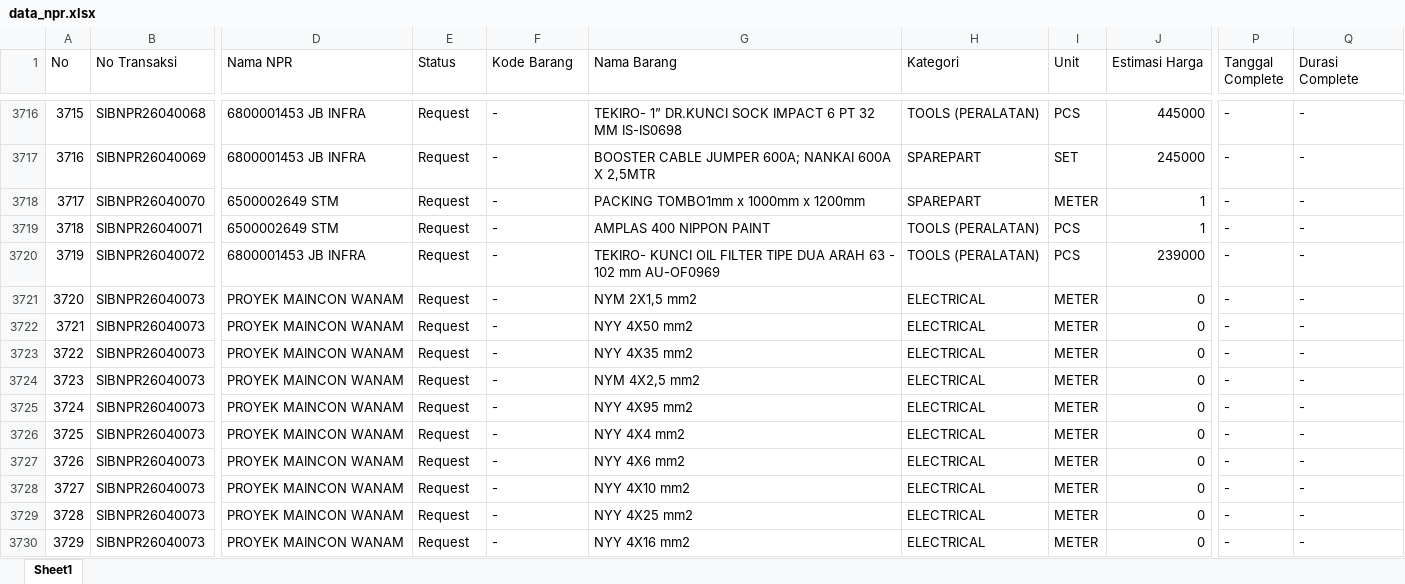
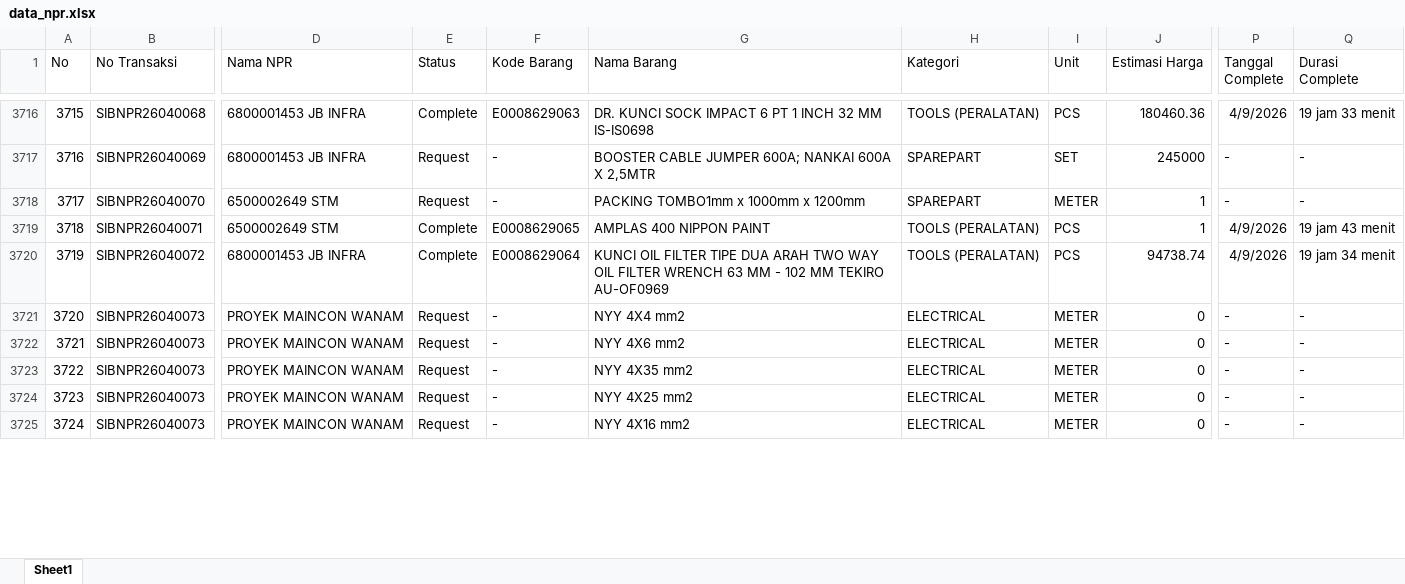
Before and after one commit to alighazaliag120-star/dashboard, an Excel workbook: data_npr.xlsx, sheet Sheet1, drawn as a sheet; only a part is shown, gaps mark what is left out; values as stored, in another font and other column widths than the file's, no borders; the diff covers the shown part only; the diff names each change by its address in the sheet, - before the commit and + after, or states it on an @@ line.

```diff
--- a/data_npr.xlsx (sheet Sheet1)
+++ b/data_npr.xlsx (sheet Sheet1)
@@ column A (No) renumbered between rows 11 and 3730 @@
-E3716 (Status): Request
+E3716 (Status): Complete
-F3716 (Kode Barang): -
+F3716 (Kode Barang): E0008629063
-G3716 (Nama Barang): TEKIRO- 1” DR.KUNCI SOCK IMPACT 6 PT 32 MM…
+G3716 (Nama Barang): DR. KUNCI SOCK IMPACT 6 PT 1 INCH 32 MM…
-J3716 (Estimasi Harga): 445000
+J3716 (Estimasi Harga): 180460.36
-P3716 (Tanggal Complete): -
+P3716 (Tanggal Complete): 4/9/2026
-Q3716 (Durasi Complete): -
+Q3716 (Durasi Complete): 19 jam 33 menit
-E3719:E3720 (Status): Request
+E3719:E3720 (Status): Complete
-F3719 (Kode Barang): -
+F3719 (Kode Barang): E0008629065
-P3719:P3720 (Tanggal Complete): -
+P3719:P3720 (Tanggal Complete): 4/9/2026
-Q3719 (Durasi Complete): -
+Q3719 (Durasi Complete): 19 jam 43 menit
-F3720 (Kode Barang): -
+F3720 (Kode Barang): E0008629064
-G3720 (Nama Barang): TEKIRO- KUNCI OIL FILTER TIPE DUA ARAH 63 - 102 mm AU-OF0969
+G3720 (Nama Barang): KUNCI OIL FILTER TIPE DUA ARAH TWO WAY OIL FILTER WRENCH 63 MM - 102 MM TEKIRO AU-OF0969
-J3720 (Estimasi Harga): 239000
+J3720 (Estimasi Harga): 94738.74
-Q3720 (Durasi Complete): -
+Q3720 (Durasi Complete): 19 jam 34 menit
@@ row 3721 moved to row 3729: 3728 @@
@@ row 3722 moved to row 3728: 3727 @@
@@ row 3724 moved to row 3732: 3731 @@
@@ row 3725 moved to row 3727: 3726 @@
@@ row 3728 moved to row 3726: 3725 @@
```
Also changed, not shown: 15 added rows, 3 removed rows, 1354 moved rows and 245 edited cells elsewhere in this sheet, data_pur.xlsx, data_sq_to_so.xlsx.
